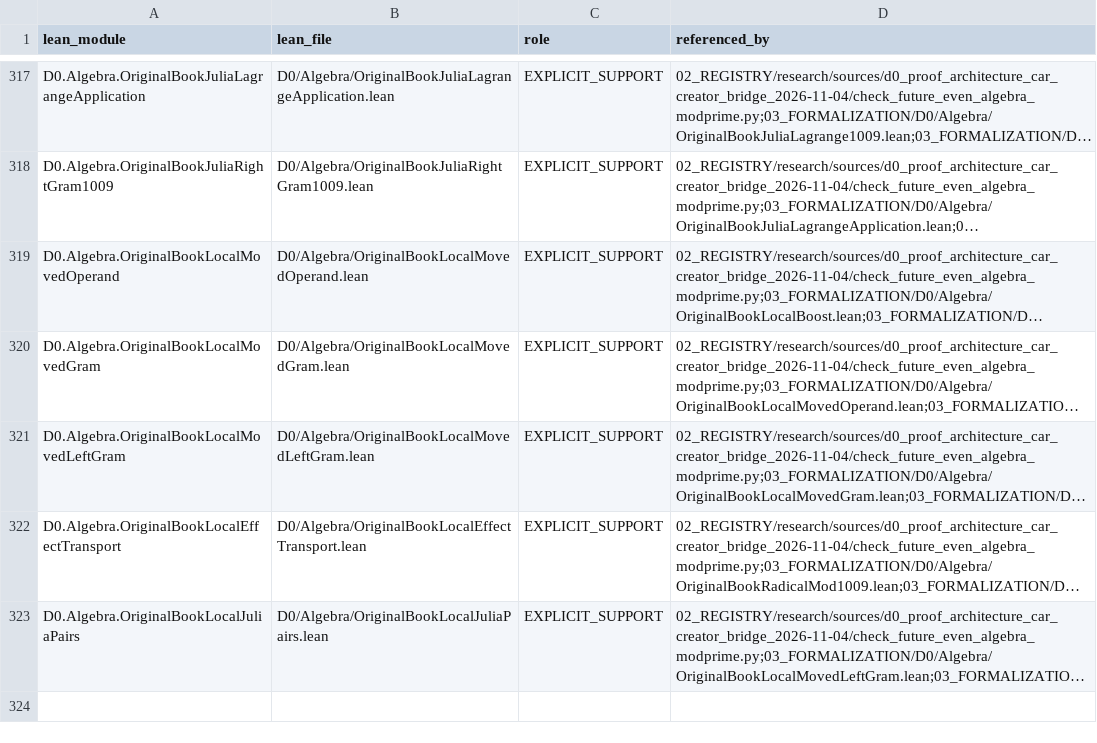
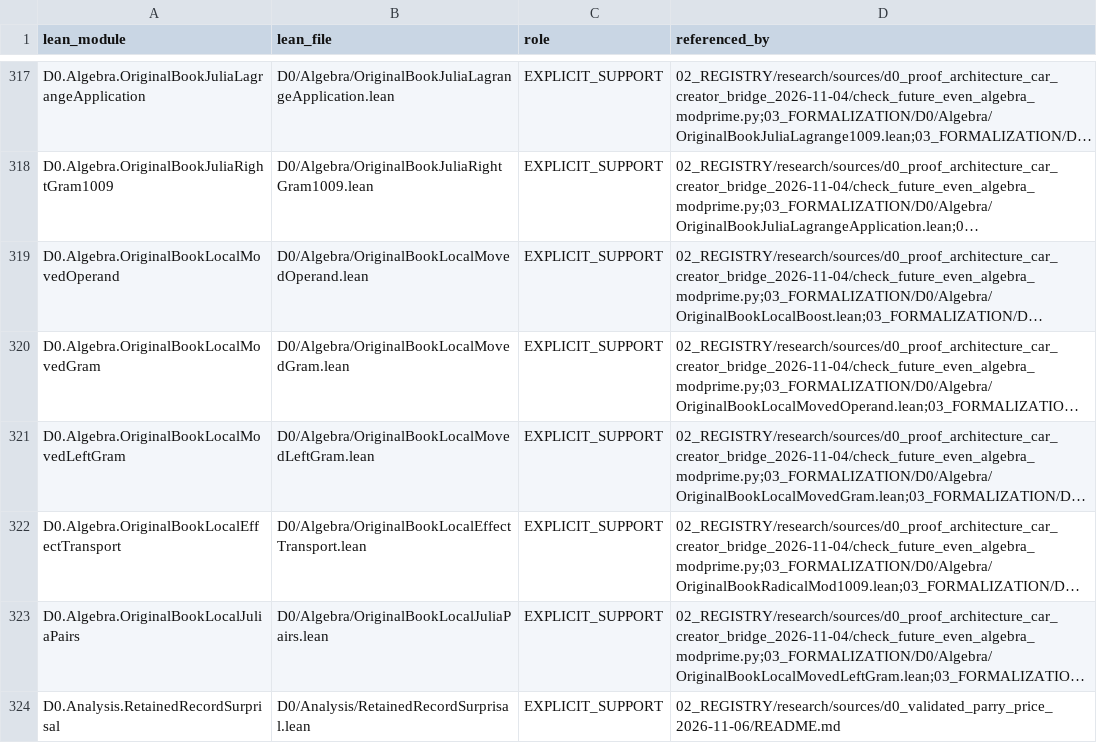
Before and after one commit to gvakhrushev/d0_15, a CSV file: 02_REGISTRY/formal_support.csv, drawn as a sheet; only a part is shown, gaps mark what is left out; long unchanged cells end in …; the diff names each change by its address in the sheet, - before the commit and + after, or states it on an @@ line.

Commit message:
Compute the joint surprisal moment on fixed positive record support

```diff
--- a/02_REGISTRY/formal_support.csv
+++ b/02_REGISTRY/formal_support.csv
+row 324: D0.Analysis.RetainedRecordSurprisal | D0/Analysis/RetainedRecordSurprisal.lean | EXPLICIT_SUPPORT | 02_REGISTRY/research/sources/d0_validated_parry_price_2026-11-06/README.md
```
Also changed, not shown: 2 other files.
